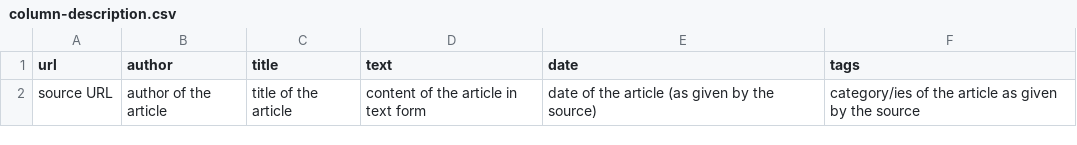
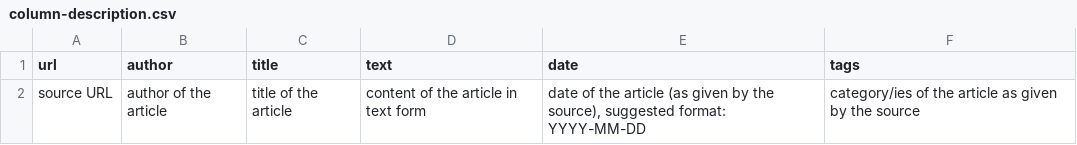
Before and after one commit to ClimateMisinformation/Scrapers, a CSV file: column-description.csv, drawn as a sheet.

Commit message:
suggested date format

```diff
--- a/column-description.csv
+++ b/column-description.csv
@@ -1,2 +1,2 @@
 url,author,title,text,date,tags
-"source URL","author of the article","title of the article","content of the article in text form","date of the article (as given by the source)","category/ies of the article as given by the source"
+"source URL","author of the article","title of the article","content of the article in text form","date of the article (as given by the source), suggested format: YYYY-MM-DD","category/ies of the article as given by the source"
```
